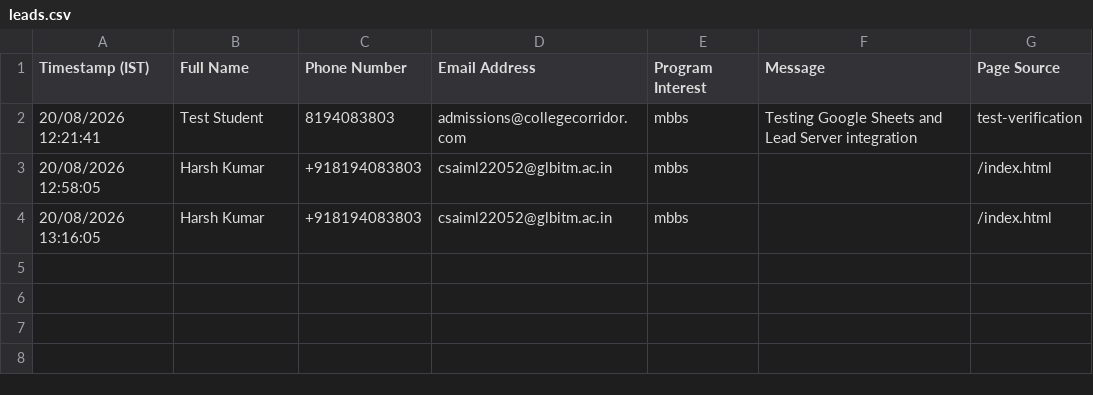
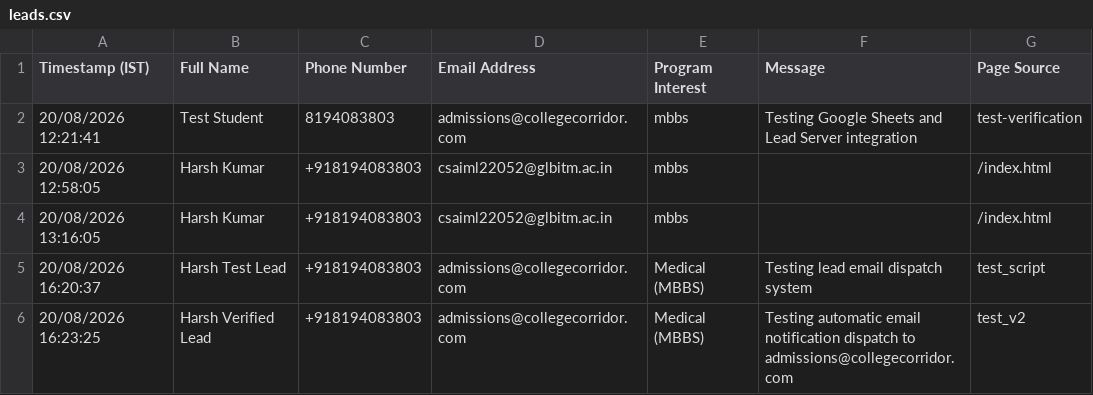
Before and after one commit to Harsh-8899/college-corridor-new, a CSV file: leads.csv, drawn as a sheet; the diff names each change by its address in the sheet, - before the commit and + after, or states it on an @@ line.

Commit message:
Fix Round-Wise Counselling color contrast and enable automatic lead email dispatching to admissions@collegecorridor.com

```diff
--- a/leads.csv
+++ b/leads.csv
+row 5: 20/08/2026 16:20:37 | Harsh Test Lead | +918194083803 | admissions@collegecorridor.com | Medical (MBBS) | Testing lead email dispatch system | test_script
+row 6: 20/08/2026 16:23:25 | Harsh Verified Lead | +918194083803 | admissions@collegecorridor.com | Medical (MBBS) | Testing automatic email notification dispatch to admissions@collegecorridor.com | test_v2
```
Also changed, not shown: 4 other files.
